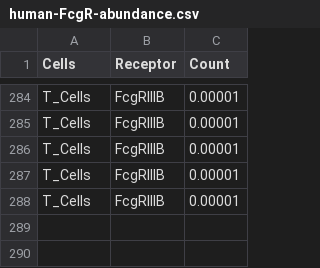
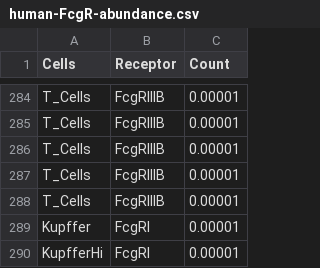
Before and after one commit to meyer-lab/FcRegression.jl, a CSV file: data/human-FcgR-abundance.csv, drawn as a sheet; only a part is shown, gaps mark what is left out.

```diff
--- a/data/human-FcgR-abundance.csv
+++ b/data/human-FcgR-abundance.csv
@@ -288 +288,3 @@ T_Cells,FcgRIIIB,0.00001
 T_Cells,FcgRIIIB,0.00001
+Kupffer,FcgRI,0.00001
+KupfferHi,FcgRI,0.00001
```
Also changed, not shown: data/murine-FcgR-abundance.csv, 7 other files.
